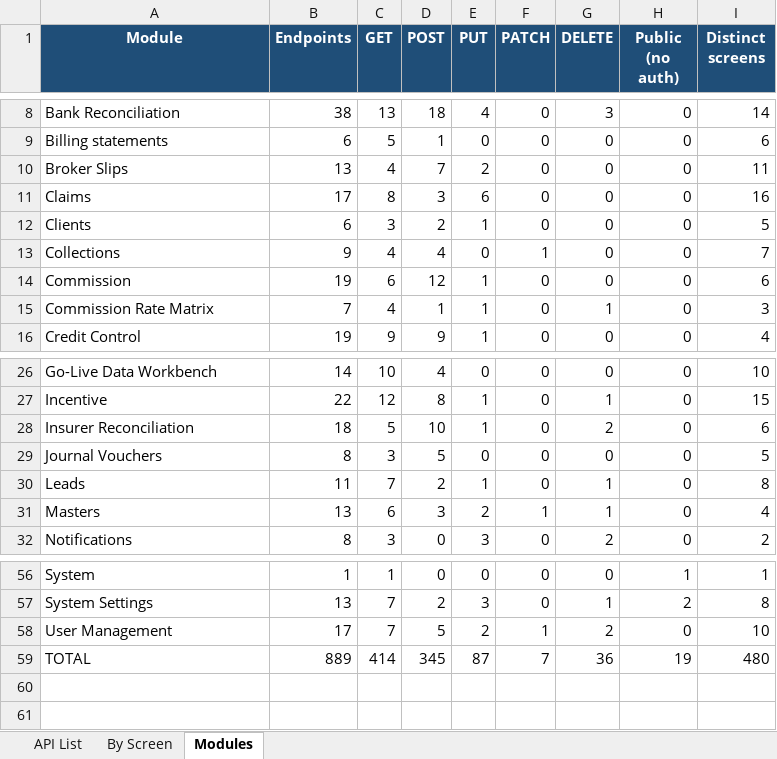
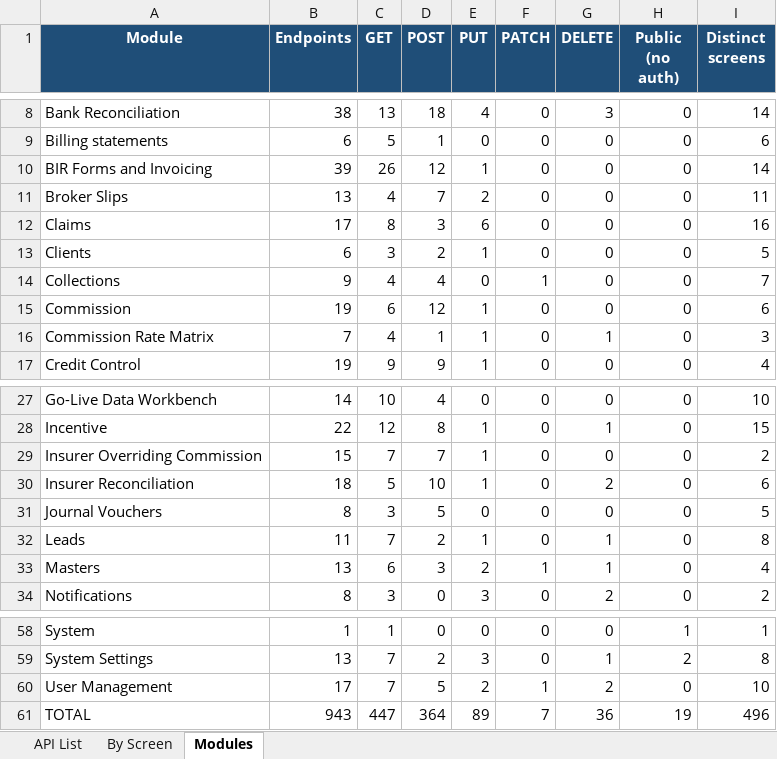
Before and after one commit to IortaTexhNXT-DEV/BDOI-OOTB, an Excel workbook: backend/docs/api/BrokerVerse_API_Touchpoints.xlsx, sheet Modules, drawn as a sheet; only a part is shown, gaps mark what is left out; values as stored, in another font and other column widths than the file's, no borders; addresses are those after the commit; the diff names each change by its address in the sheet, - before the commit and + after, or states it on an @@ line.

Commit message:
BIR forms, EOPT invoicing, EIS outbox, CAS pack and insurer overriding commission
0619-E and 1601-EQ per ATC on the BIR layout reconciled with the QAP and the
ledger, filing records, 1604-E alphalist, 2551Q percentage tax working paper,
DAT files for QAP, SAWT, SLSP and 1604-E, sales invoices under the EOPT Act
with payment acknowledgements, EIS e-invoice outbox with a test provider,
loose-leaf books with running page numbers and the CAS documents, and
overriding / profit / contingent commission agreements, computations,
postings and settlements. Migrations 0280 to 0284, seeds 72_.

```diff
--- a/backend/docs/api/BrokerVerse_API_Touchpoints.xlsx (sheet Modules)
+++ b/backend/docs/api/BrokerVerse_API_Touchpoints.xlsx (sheet Modules)
+row 10: BIR Forms and Invoicing | 39 | 26 | 12 | 1 | 0 | 0 | 0 | 14
+row 29: Insurer Overriding Commission | 15 | 7 | 7 | 1 | 0 | 0 | 0 | 2
-B61 (Endpoints): 889
+B61 (Endpoints): 943
-C61 (GET): 414
+C61 (GET): 447
-D61 (POST): 345
+D61 (POST): 364
-E61 (PUT): 87
+E61 (PUT): 89
-I61 (Distinct screens): 480
+I61 (Distinct screens): 496
```
Also changed, not shown: sheet By Screen, sheet API List, 59 other files.
